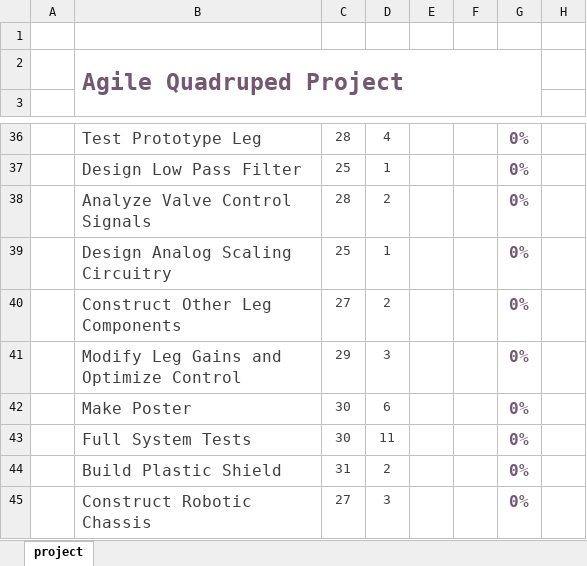
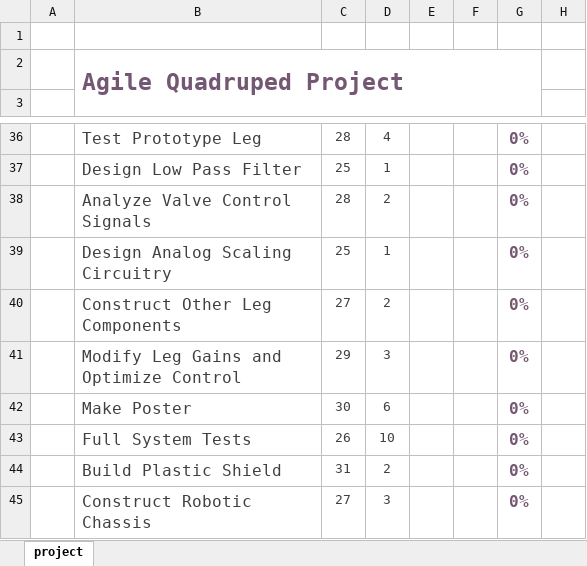
Before and after one commit to Logiant/AgileRoboticControls, an Excel workbook: Documentation/Gantt chart/Agile Quadruped Robot - Gantt Chart.xlsx, sheet project, drawn as a sheet; only a part is shown, gaps mark what is left out; values as stored, in another font and other column widths than the file's, no borders; charts and pictures and conditional formats not drawn; the diff names each change by its address in the sheet, - before the commit and + after, or states it on an @@ line.

Commit message:
Updated Gantt Chart

```diff
--- a/Documentation/Gantt chart/Agile Quadruped Robot - Gantt Chart.xlsx (sheet project)
+++ b/Documentation/Gantt chart/Agile Quadruped Robot - Gantt Chart.xlsx (sheet project)
-C43: 30
+C43: 26
-D43: 11
+D43: 10
```
